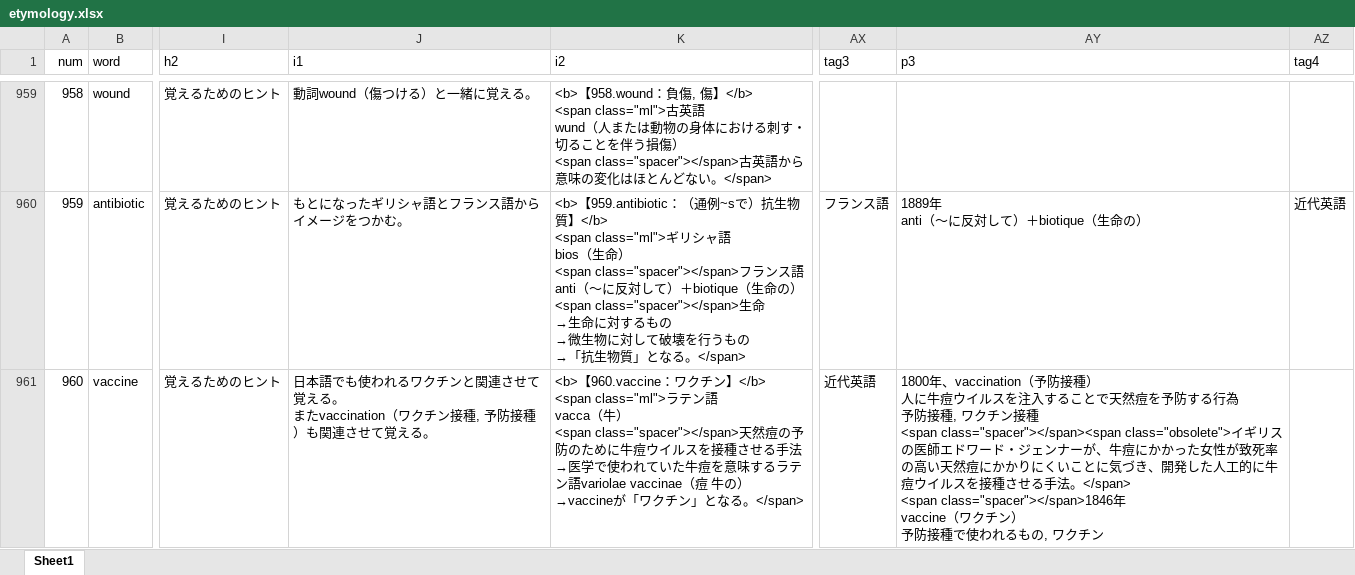
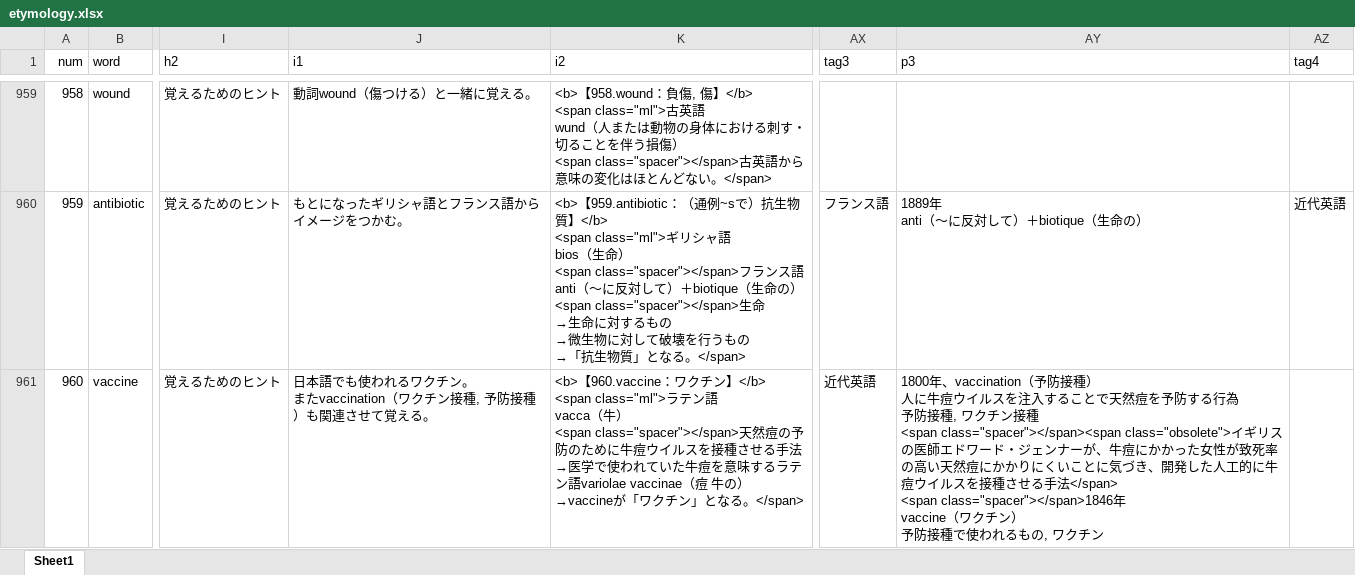
Before and after one commit to mar0ram/etymology-dictionary, an Excel workbook: data/etymology.xlsx, sheet Sheet1, drawn as a sheet; only a part is shown, gaps mark what is left out; values as stored, in another font and other column widths than the file's, no borders; conditional formats not drawn; ↵ is a line break in a cell; the diff covers the shown part only; the diff names each change by its address in the sheet, - before the commit and + after, or states it on an @@ line.

```diff
--- a/data/etymology.xlsx (sheet Sheet1)
+++ b/data/etymology.xlsx (sheet Sheet1)
-J961 (i1): …ワクチンと関連させて覚える。 ↵ また…
+J961 (i1): …ワクチン。 ↵ また…
-AY961 (p3): …せる手法。</span> ↵ <span class="spacer"></span>1846年…
+AY961 (p3): …せる手法</span> ↵ <span class="spacer"></span>1846年…
```
Also changed, not shown: 210 edited cells elsewhere in this sheet, 3 other files.
